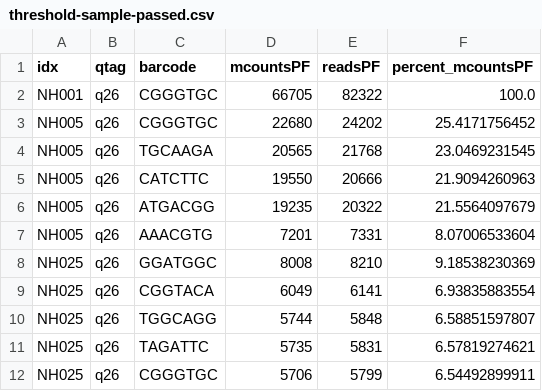
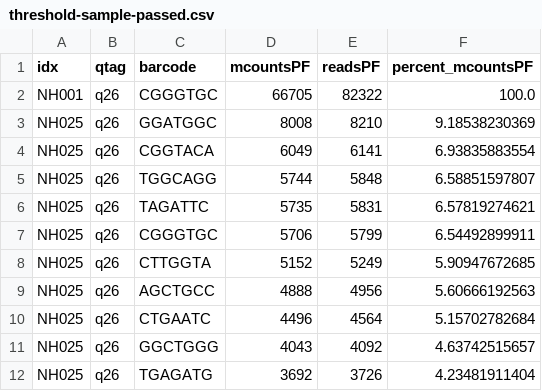
Before and after one commit to sarahfortunelab/barcodetracking, a CSV file: output/threshold-sample-passed.csv, drawn as a sheet; only a part is shown; the shorter side is filled out with more unchanged rows.

```diff
--- a/output/threshold-sample-passed.csv
+++ b/output/threshold-sample-passed.csv
@@ -2,7 +2,2 @@ idx,qtag,barcode,mcountsPF,readsPF,percent_mcountsPF
 NH001,q26,CGGGTGC,66705,82322,100.0
-NH005,q26,CGGGTGC,22680,24202,25.4171756452
-NH005,q26,TGCAAGA,20565,21768,23.0469231545
-NH005,q26,CATCTTC,19550,20666,21.9094260963
-NH005,q26,ATGACGG,19235,20322,21.5564097679
-NH005,q26,AAACGTG,7201,7331,8.07006533604
 NH025,q26,GGATGGC,8008,8210,9.18538230369
```
Also changed, not shown: 6 other files.
